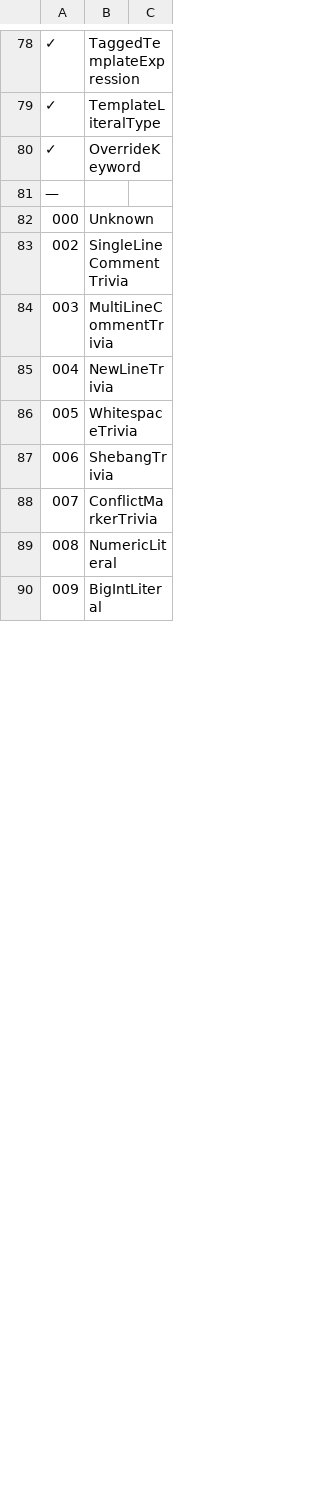
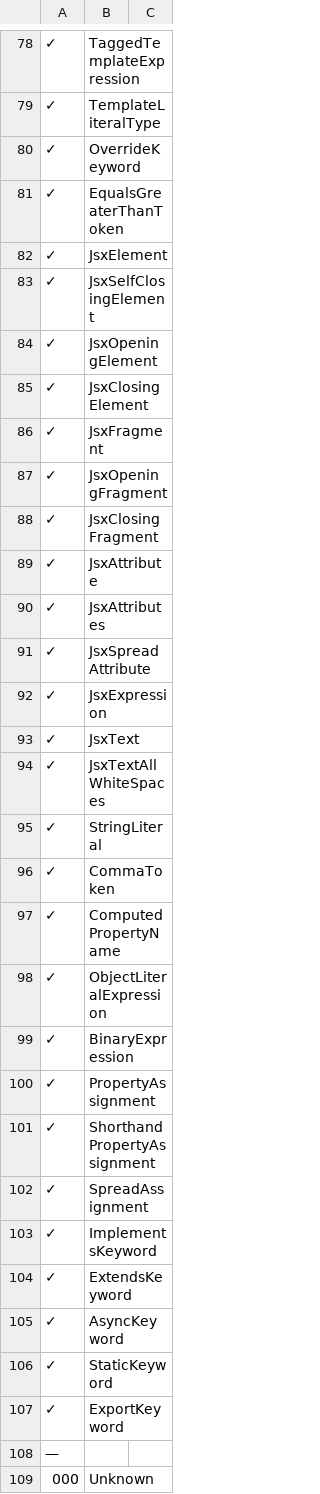
Before and after one commit to LongTengDao/j-ts, a TSV file: build/knownSyntaxKind.tsv, drawn as a sheet; only a part is shown, gaps mark what is left out; the shorter side is filled out with more unchanged rows; the diff covers the shown part only.

```diff
--- a/build/knownSyntaxKind.tsv
+++ b/build/knownSyntaxKind.tsv
@@ -80,2 +80,29 @@
 ✓	OverrideKeyword	
+✓	EqualsGreaterThanToken	
+✓	JsxElement	
+✓	JsxSelfClosingElement	
+✓	JsxOpeningElement	
+✓	JsxClosingElement	
+✓	JsxFragment	
+✓	JsxOpeningFragment	
+✓	JsxClosingFragment	
+✓	JsxAttribute	
+✓	JsxAttributes	
+✓	JsxSpreadAttribute	
+✓	JsxExpression	
+✓	JsxText	
+✓	JsxTextAllWhiteSpaces	
+✓	StringLiteral	
+✓	CommaToken	
+✓	ComputedPropertyName	
+✓	ObjectLiteralExpression	
+✓	BinaryExpression	
+✓	PropertyAssignment	
+✓	ShorthandPropertyAssignment	
+✓	SpreadAssignment	
+✓	ImplementsKeyword	
+✓	ExtendsKeyword	
+✓	AsyncKeyword	
+✓	StaticKeyword	
+✓	ExportKeyword	
 —		
```
Also changed, not shown: 27 removed rows elsewhere in this file, 37 other files.
